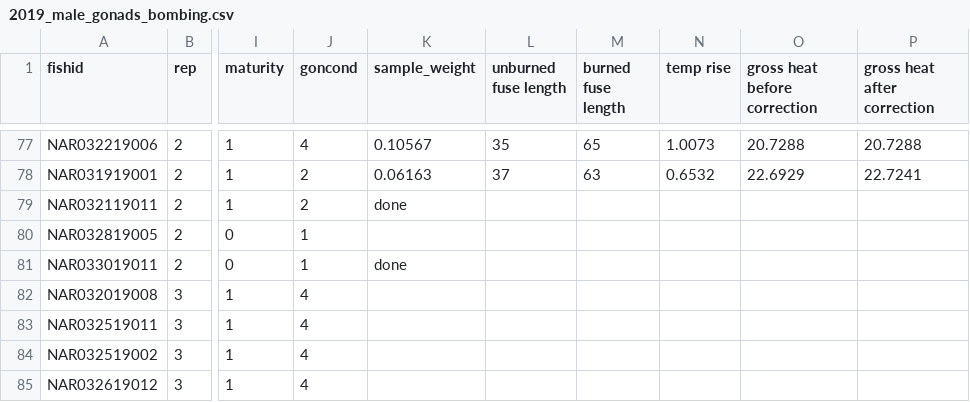
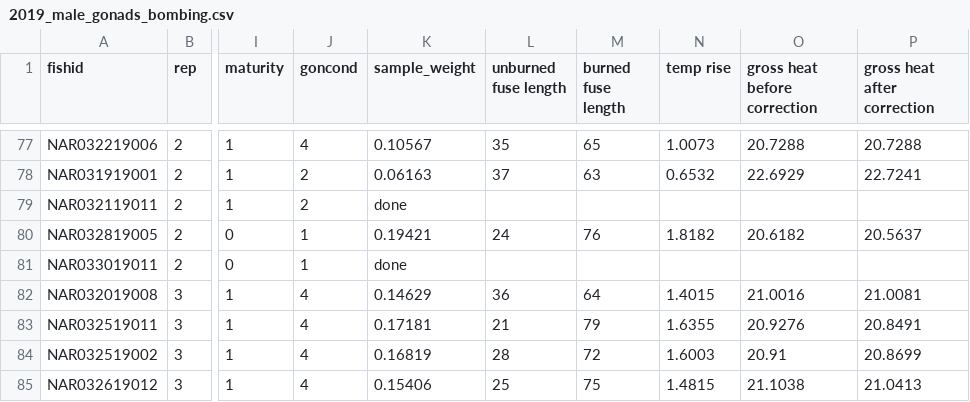
Before and after one commit to collinjfarrell/triploid-walleye-labwork, a CSV file: Data Entry/Calorimetry/Gonads/2019_male_gonads_bombing.csv, drawn as a sheet; only a part is shown, gaps mark what is left out; the diff covers the shown part only; the diff names each change by its address in the sheet, - before the commit and + after, or states it on an @@ line.

Commit message:
Update 2019_male_gonads_bombing.csv

```diff
--- a/Data Entry/Calorimetry/Gonads/2019_male_gonads_bombing.csv
+++ b/Data Entry/Calorimetry/Gonads/2019_male_gonads_bombing.csv
-K80 (sample_weight): (empty)
+K80 (sample_weight): 0.19421
-L80 (unburned fuse length): (empty)
+L80 (unburned fuse length): 24
-M80 (burned fuse length): (empty)
+M80 (burned fuse length): 76
-N80 (temp rise): (empty)
+N80 (temp rise): 1.8182
-O80 (gross heat before correction): (empty)
+O80 (gross heat before correction): 20.6182
-P80 (gross heat after correction): (empty)
+P80 (gross heat after correction): 20.5637
-K82 (sample_weight): (empty)
+K82 (sample_weight): 0.14629
-L82 (unburned fuse length): (empty)
+L82 (unburned fuse length): 36
-M82 (burned fuse length): (empty)
+M82 (burned fuse length): 64
-N82 (temp rise): (empty)
+N82 (temp rise): 1.4015
-O82 (gross heat before correction): (empty)
+O82 (gross heat before correction): 21.0016
-P82 (gross heat after correction): (empty)
+P82 (gross heat after correction): 21.0081
-K83 (sample_weight): (empty)
+K83 (sample_weight): 0.17181
-L83 (unburned fuse length): (empty)
+L83 (unburned fuse length): 21
-M83 (burned fuse length): (empty)
+M83 (burned fuse length): 79
-N83 (temp rise): (empty)
+N83 (temp rise): 1.6355
-O83 (gross heat before correction): (empty)
+O83 (gross heat before correction): 20.9276
-P83 (gross heat after correction): (empty)
+P83 (gross heat after correction): 20.8491
-K84 (sample_weight): (empty)
+K84 (sample_weight): 0.16819
-L84 (unburned fuse length): (empty)
+L84 (unburned fuse length): 28
-M84 (burned fuse length): (empty)
+M84 (burned fuse length): 72
-N84 (temp rise): (empty)
+N84 (temp rise): 1.6003
-O84 (gross heat before correction): (empty)
+O84 (gross heat before correction): 20.91
-P84 (gross heat after correction): (empty)
+P84 (gross heat after correction): 20.8699
-K85 (sample_weight): (empty)
+K85 (sample_weight): 0.15406
-L85 (unburned fuse length): (empty)
+L85 (unburned fuse length): 25
-M85 (burned fuse length): (empty)
+M85 (burned fuse length): 75
-N85 (temp rise): (empty)
+N85 (temp rise): 1.4815
-O85 (gross heat before correction): (empty)
+O85 (gross heat before correction): 21.1038
-P85 (gross heat after correction): (empty)
+P85 (gross heat after correction): 21.0413
```
Also changed, not shown: 4 added rows and 12 edited cells elsewhere in this file.
